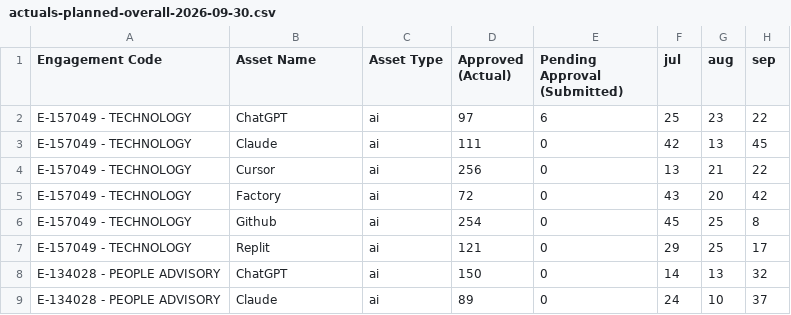
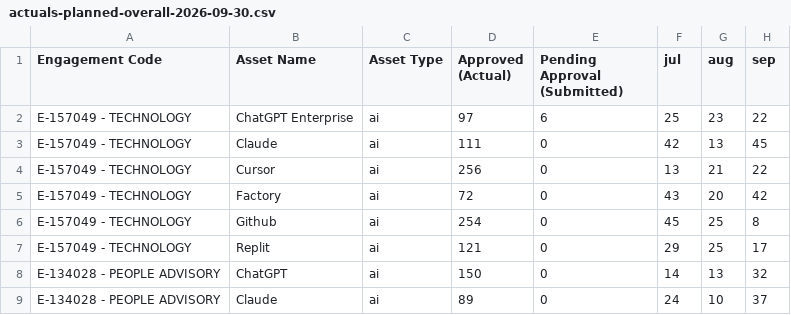
Before and after one commit to nishanthpaul30/roi, a CSV file: public/actuals-planned-overall-2026-09-30.csv, drawn as a sheet; only a part is shown; the diff names each change by its address in the sheet, - before the commit and + after, or states it on an @@ line.

```diff
--- a/public/actuals-planned-overall-2026-09-30.csv
+++ b/public/actuals-planned-overall-2026-09-30.csv
-B2 (Asset Name): ChatGPT
+B2 (Asset Name): ChatGPT Enterprise
```
Also changed, not shown: 3 other files.
